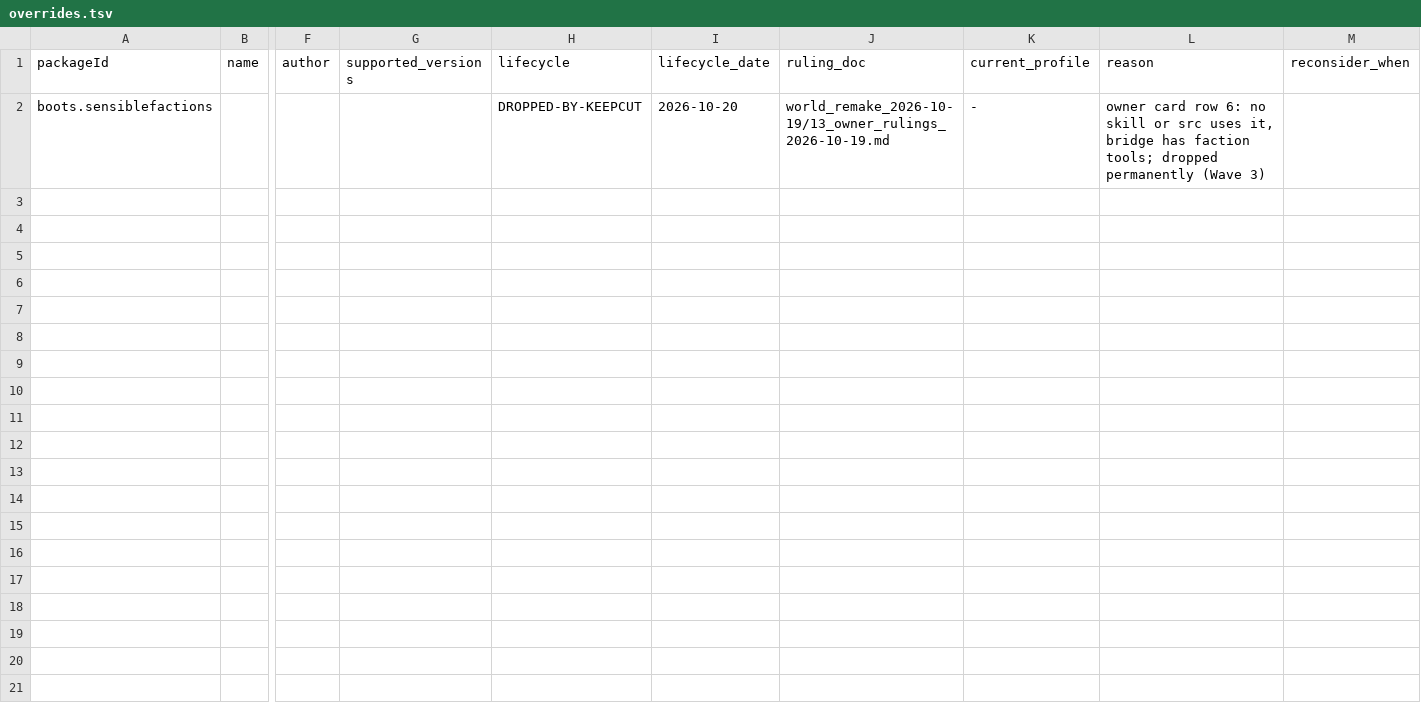
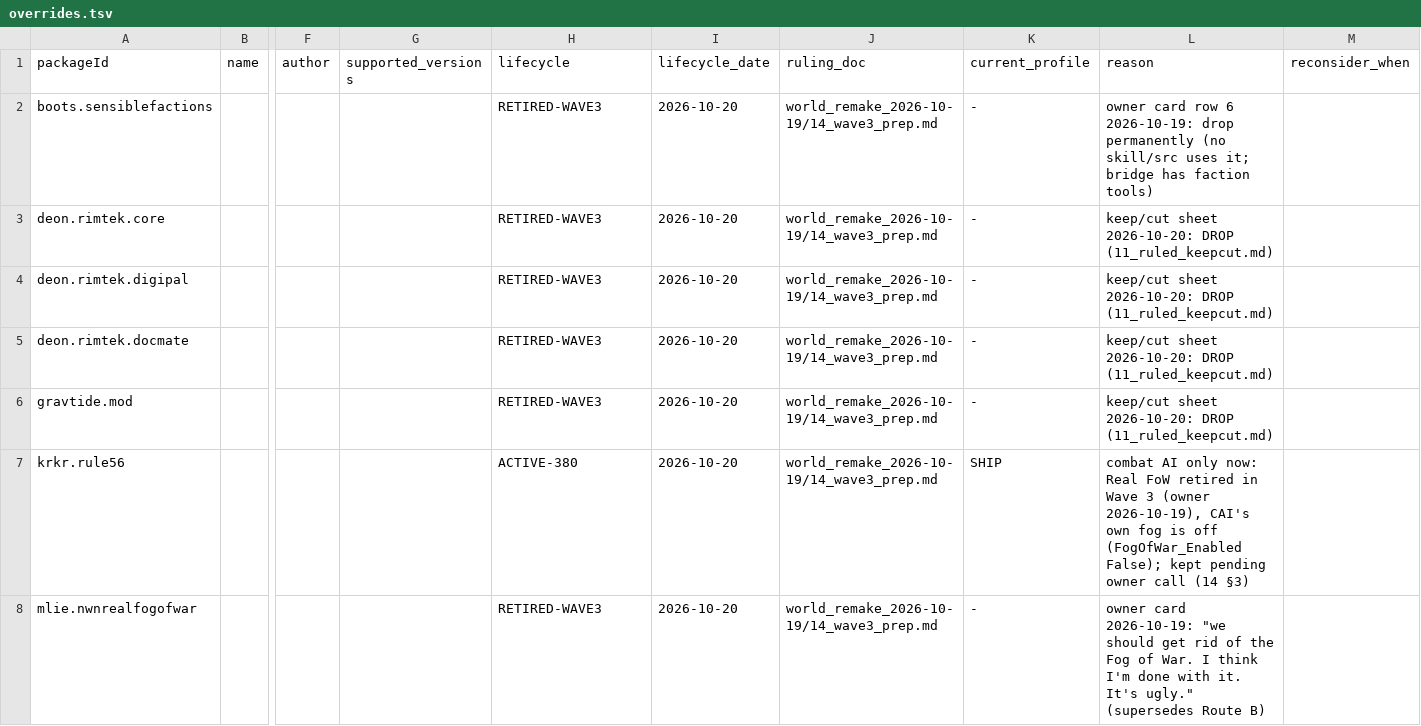
Before and after one commit to Lmandrake/RimMandrake, a TSV file: design/RimMandrake/mod_archive/overrides.tsv, drawn as a sheet; only a part is shown, gaps mark what is left out; rows hold the shown columns only; the diff names each change by its address in the sheet, - before the commit and + after, or states it on an @@ line.

```diff
--- a/design/RimMandrake/mod_archive/overrides.tsv
+++ b/design/RimMandrake/mod_archive/overrides.tsv
-H2 (lifecycle): DROPPED-BY-KEEPCUT
+H2 (lifecycle): RETIRED-WAVE3
-J2 (ruling_doc): world_remake_2026-10-19/13_owner_rulings_2026-10-19.md
+J2 (ruling_doc): world_remake_2026-10-19/14_wave3_prep.md
-L2 (reason): …card row 6: no skill or src uses it, bridge has faction tools; dropped permanently (Wave 3)
+L2 (reason): …card row 6 2026-10-19: drop permanently (no skill/src uses it; bridge has faction tools)
+row 3: deon.rimtek.core |  |  |  | RETIRED-WAVE3 | 2026-10-20 | world_remake_2026-10-19/14_wave3_prep.md | - | keep/cut sheet 2026-10-20: DROP (11_ruled_keepcut.md)
+row 4: deon.rimtek.digipal |  |  |  | RETIRED-WAVE3 | 2026-10-20 | world_remake_2026-10-19/14_wave3_prep.md | - | keep/cut sheet 2026-10-20: DROP (11_ruled_keepcut.md)
+row 5: deon.rimtek.docmate |  |  |  | RETIRED-WAVE3 | 2026-10-20 | world_remake_2026-10-19/14_wave3_prep.md | - | keep/cut sheet 2026-10-20: DROP (11_ruled_keepcut.md)
+row 6: gravtide.mod |  |  |  | RETIRED-WAVE3 | 2026-10-20 | world_remake_2026-10-19/14_wave3_prep.md | - | keep/cut sheet 2026-10-20: DROP (11_ruled_keepcut.md)
+row 7: krkr.rule56 |  |  |  | ACTIVE-380 | 2026-10-20 | world_remake_2026-10-19/14_wave3_prep.md | SHIP | combat AI only now: Real FoW retired in Wave 3 (owner 2026-10-19), CAI's own fog is off (FogOfWar_Enabled False); kept pending owner call (14 §3)
+row 8: mlie.nwnrealfogofwar |  |  |  | RETIRED-WAVE3 | 2026-10-20 | world_remake_2026-10-19/14_wave3_prep.md | - | owner card 2026-10-19: "we should get rid of the Fog of War. I think I'm done with it. It's ugly." (supersedes Route B)
```
Also changed, not shown: design/RimMandrake/mod_archive/ALL_ORIGINAL_MODS.tsv, 14 other files.
